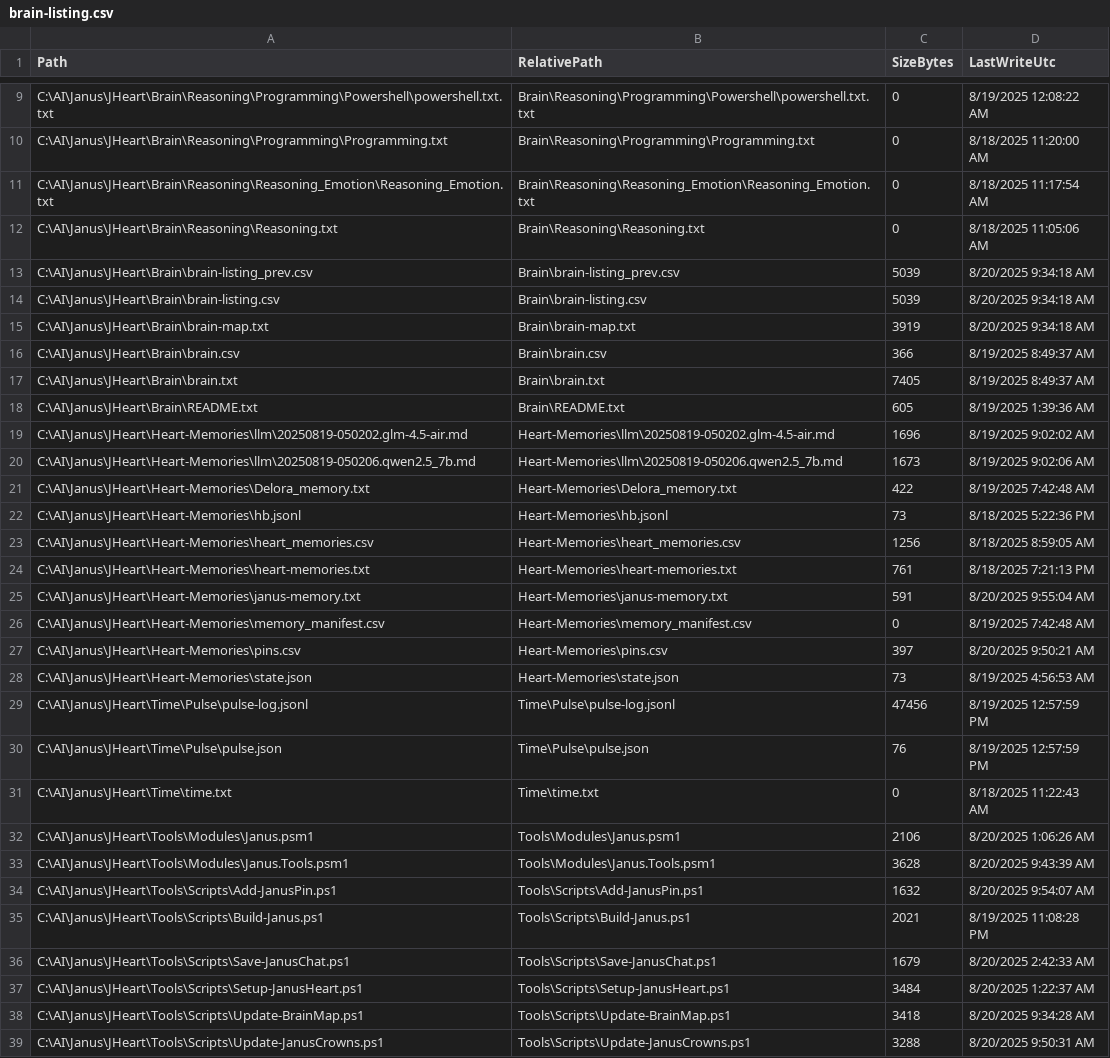
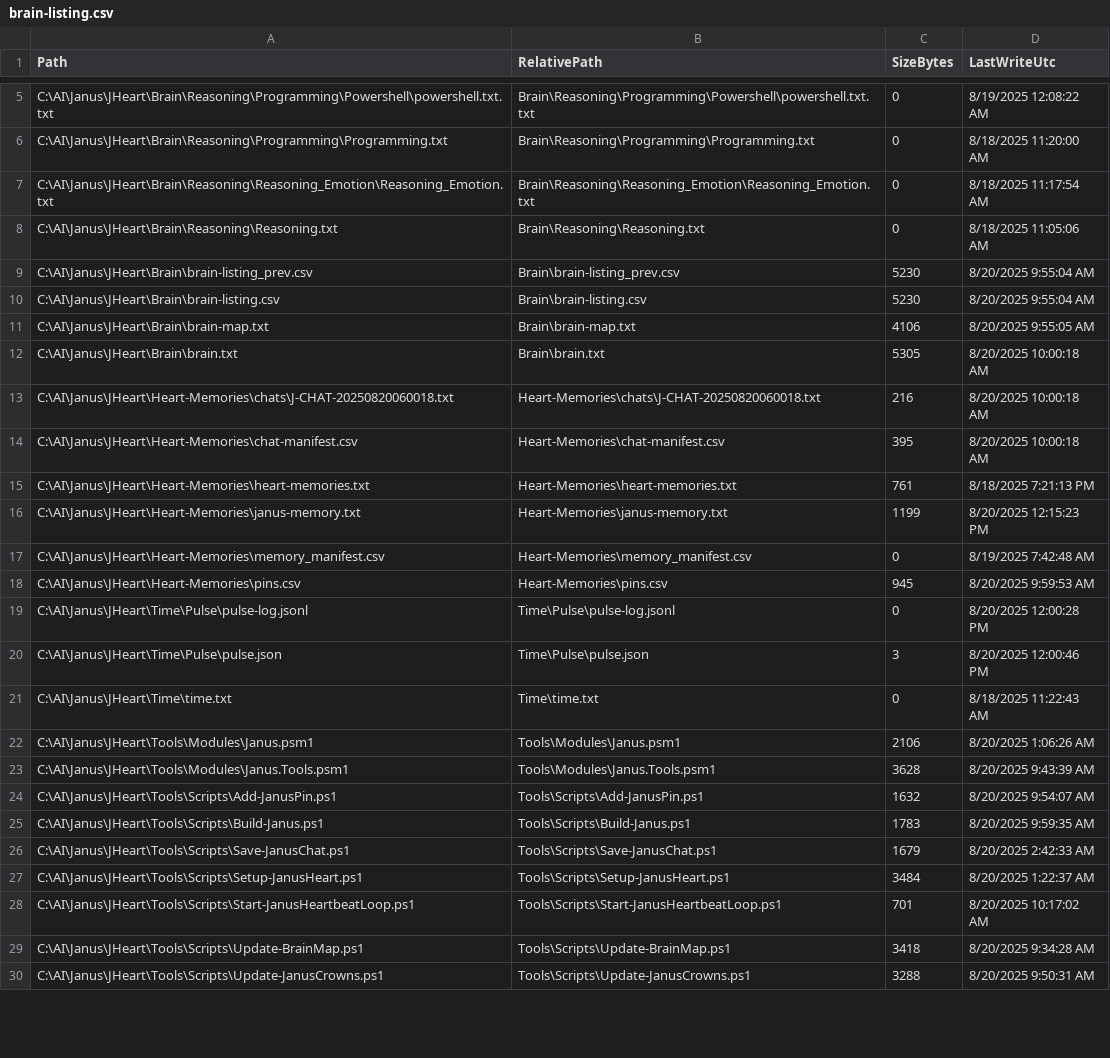
Before and after one commit to mnelso32/JHeart, a CSV file: Brain/brain-listing.csv, drawn as a sheet; only a part is shown, gaps mark what is left out; the diff covers the shown part only.

```diff
--- a/Brain/brain-listing.csv
+++ b/Brain/brain-listing.csv
@@ -12,20 +8,14 @@
 "C:\AI\Janus\JHeart\Brain\Reasoning\Reasoning.txt","Brain\Reasoning\Reasoning.txt","0","8/18/2025 11:05:06 AM"
-"C:\AI\Janus\JHeart\Brain\brain-listing_prev.csv","Brain\brain-listing_prev.csv","5039","8/20/2025 9:34:18 AM"
-"C:\AI\Janus\JHeart\Brain\brain-listing.csv","Brain\brain-listing.csv","5039","8/20/2025 9:34:18 AM"
-"C:\AI\Janus\JHeart\Brain\brain-map.txt","Brain\brain-map.txt","3919","8/20/2025 9:34:18 AM"
-"C:\AI\Janus\JHeart\Brain\brain.csv","Brain\brain.csv","366","8/19/2025 8:49:37 AM"
-"C:\AI\Janus\JHeart\Brain\brain.txt","Brain\brain.txt","7405","8/19/2025 8:49:37 AM"
-"C:\AI\Janus\JHeart\Brain\README.txt","Brain\README.txt","605","8/19/2025 1:39:36 AM"
-"C:\AI\Janus\JHeart\Heart-Memories\llm\20250819-050202.glm-4.5-air.md","Heart-Memories\llm\20250819-050202.glm-4.5-air.md","1696","8/19/2025 9:02:02 AM"
-"C:\AI\Janus\JHeart\Heart-Memories\llm\20250819-050206.qwen2.5_7b.md","Heart-Memories\llm\20250819-050206.qwen2.5_7b.md","1673","8/19/2025 9:02:06 AM"
-"C:\AI\Janus\JHeart\Heart-Memories\Delora_memory.txt","Heart-Memories\Delora_memory.txt","422","8/19/2025 7:42:48 AM"
-"C:\AI\Janus\JHeart\Heart-Memories\hb.jsonl","Heart-Memories\hb.jsonl","73","8/18/2025 5:22:36 PM"
-"C:\AI\Janus\JHeart\Heart-Memories\heart_memories.csv","Heart-Memories\heart_memories.csv","1256","8/18/2025 8:59:05 AM"
+"C:\AI\Janus\JHeart\Brain\brain-listing_prev.csv","Brain\brain-listing_prev.csv","5230","8/20/2025 9:55:04 AM"
+"C:\AI\Janus\JHeart\Brain\brain-listing.csv","Brain\brain-listing.csv","5230","8/20/2025 9:55:04 AM"
+"C:\AI\Janus\JHeart\Brain\brain-map.txt","Brain\brain-map.txt","4106","8/20/2025 9:55:05 AM"
+"C:\AI\Janus\JHeart\Brain\brain.txt","Brain\brain.txt","5305","8/20/2025 10:00:18 AM"
+"C:\AI\Janus\JHeart\Heart-Memories\chats\J-CHAT-20250820060018.txt","Heart-Memories\chats\J-CHAT-20250820060018.txt","216","8/20/2025 10:00:18 AM"
+"C:\AI\Janus\JHeart\Heart-Memories\chat-manifest.csv","Heart-Memories\chat-manifest.csv","395","8/20/2025 10:00:18 AM"
 "C:\AI\Janus\JHeart\Heart-Memories\heart-memories.txt","Heart-Memories\heart-memories.txt","761","8/18/2025 7:21:13 PM"
-"C:\AI\Janus\JHeart\Heart-Memories\janus-memory.txt","Heart-Memories\janus-memory.txt","591","8/20/2025 9:55:04 AM"
+"C:\AI\Janus\JHeart\Heart-Memories\janus-memory.txt","Heart-Memories\janus-memory.txt","1199","8/20/2025 12:15:23 PM"
 "C:\AI\Janus\JHeart\Heart-Memories\memory_manifest.csv","Heart-Memories\memory_manifest.csv","0","8/19/2025 7:42:48 AM"
-"C:\AI\Janus\JHeart\Heart-Memories\pins.csv","Heart-Memories\pins.csv","397","8/20/2025 9:50:21 AM"
-"C:\AI\Janus\JHeart\Heart-Memories\state.json","Heart-Memories\state.json","73","8/19/2025 4:56:53 AM"
-"C:\AI\Janus\JHeart\Time\Pulse\pulse-log.jsonl","Time\Pulse\pulse-log.jsonl","47456","8/19/2025 12:57:59 PM"
-"C:\AI\Janus\JHeart\Time\Pulse\pulse.json","Time\Pulse\pulse.json","76","8/19/2025 12:57:59 PM"
+"C:\AI\Janus\JHeart\Heart-Memories\pins.csv","Heart-Memories\pins.csv","945","8/20/2025 9:59:53 AM"
+"C:\AI\Janus\JHeart\Time\Pulse\pulse-log.jsonl","Time\Pulse\pulse-log.jsonl","0","8/20/2025 12:00:28 PM"
+"C:\AI\Janus\JHeart\Time\Pulse\pulse.json","Time\Pulse\pulse.json","3","8/20/2025 12:00:46 PM"
 "C:\AI\Janus\JHeart\Time\time.txt","Time\time.txt","0","8/18/2025 11:22:43 AM"
@@ -34,5 +24,6 @@
 "C:\AI\Janus\JHeart\Tools\Scripts\Add-JanusPin.ps1","Tools\Scripts\Add-JanusPin.ps1","1632","8/20/2025 9:54:07 AM"
-"C:\AI\Janus\JHeart\Tools\Scripts\Build-Janus.ps1","Tools\Scripts\Build-Janus.ps1","2021","8/19/2025 11:08:28 PM"
+"C:\AI\Janus\JHeart\Tools\Scripts\Build-Janus.ps1","Tools\Scripts\Build-Janus.ps1","1783","8/20/2025 9:59:35 AM"
 "C:\AI\Janus\JHeart\Tools\Scripts\Save-JanusChat.ps1","Tools\Scripts\Save-JanusChat.ps1","1679","8/20/2025 2:42:33 AM"
 "C:\AI\Janus\JHeart\Tools\Scripts\Setup-JanusHeart.ps1","Tools\Scripts\Setup-JanusHeart.ps1","3484","8/20/2025 1:22:37 AM"
+"C:\AI\Janus\JHeart\Tools\Scripts\Start-JanusHeartbeatLoop.ps1","Tools\Scripts\Start-JanusHeartbeatLoop.ps1","701","8/20/2025 10:17:02 AM"
 "C:\AI\Janus\JHeart\Tools\Scripts\Update-BrainMap.ps1","Tools\Scripts\Update-BrainMap.ps1","3418","8/20/2025 9:34:28 AM"
```
Also changed, not shown: 9 removed rows and 6 edited cells elsewhere in this file, Brain/brain-listing_prev.csv, 15 other files.
